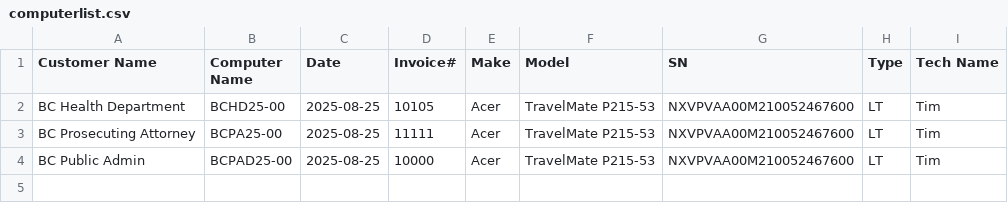
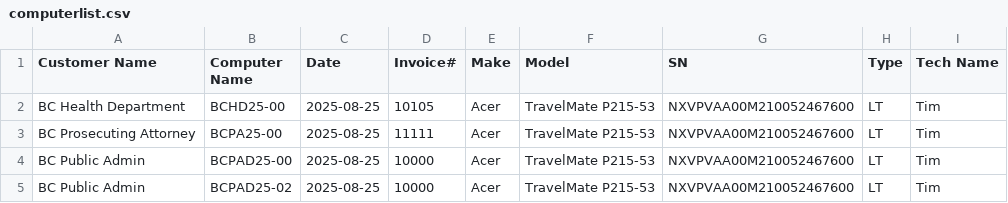
Before and after one commit to TCBCTim/BasicPrep, a CSV file: computerlist.csv, drawn as a sheet.

Commit message:
Appended new row for BCPAD25-02

```diff
--- a/computerlist.csv
+++ b/computerlist.csv
@@ -4 +4,2 @@
 "BC Public Admin","BCPAD25-00","2025-08-25","10000","Acer","TravelMate P215-53","NXVPVAA00M210052467600","LT","Tim"
+"BC Public Admin","BCPAD25-02","2025-08-25","10000","Acer","TravelMate P215-53","NXVPVAA00M210052467600","LT","Tim"
```
